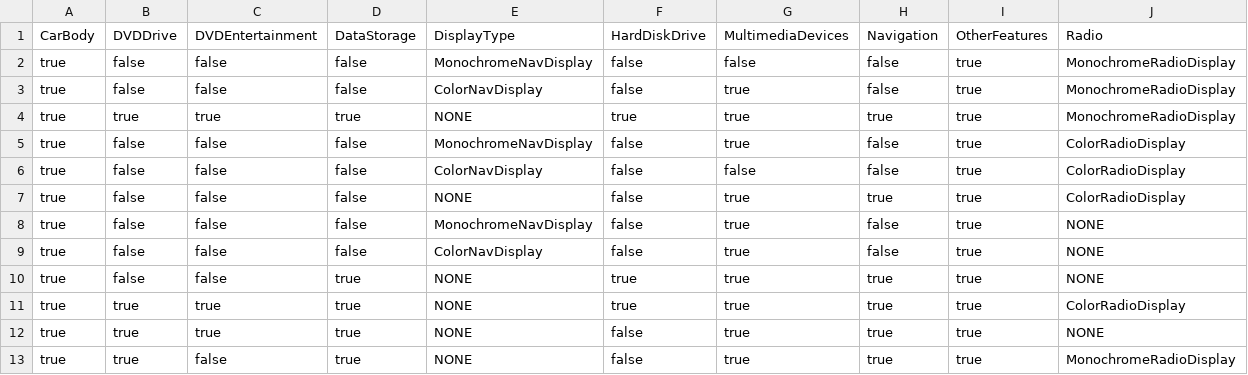
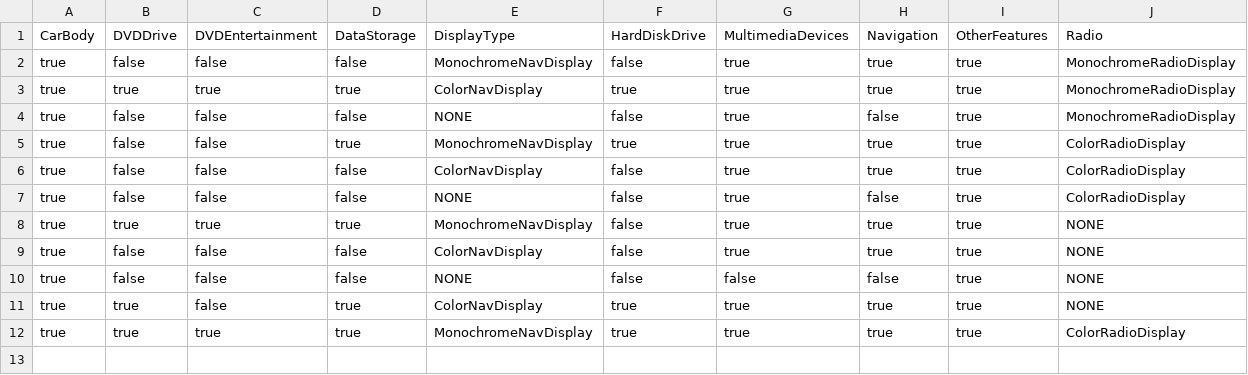
Before and after one commit to fmselab/ctwedge, a CSV file: ctwedge.parent/ctwedge.fmtester/evolutionModels_TestsCSV/CSVTest_CarBodyv4.csv, drawn as a sheet.

```diff
--- a/ctwedge.parent/ctwedge.fmtester/evolutionModels_TestsCSV/CSVTest_CarBodyv4.csv
+++ b/ctwedge.parent/ctwedge.fmtester/evolutionModels_TestsCSV/CSVTest_CarBodyv4.csv
@@ -1,13 +1,12 @@
 CarBody,DVDDrive,DVDEntertainment,DataStorage,DisplayType,HardDiskDrive,MultimediaDevices,Navigation,OtherFeatures,Radio
-true,false,false,false,MonochromeNavDisplay,false,false,false,true,MonochromeRadioDisplay
-true,false,false,false,ColorNavDisplay,false,true,false,true,MonochromeRadioDisplay
-true,true,true,true,NONE,true,true,true,true,MonochromeRadioDisplay
-true,false,false,false,MonochromeNavDisplay,false,true,false,true,ColorRadioDisplay
-true,false,false,false,ColorNavDisplay,false,false,false,true,ColorRadioDisplay
-true,false,false,false,NONE,false,true,true,true,ColorRadioDisplay
-true,false,false,false,MonochromeNavDisplay,false,true,false,true,NONE
-true,false,false,false,ColorNavDisplay,false,true,false,true,NONE
-true,false,false,true,NONE,true,true,true,true,NONE
-true,true,true,true,NONE,true,true,true,true,ColorRadioDisplay
-true,true,true,true,NONE,false,true,true,true,NONE
-true,true,false,true,NONE,false,true,true,true,MonochromeRadioDisplay
+true,false,false,false,MonochromeNavDisplay,false,true,true,true,MonochromeRadioDisplay
+true,true,true,true,ColorNavDisplay,true,true,true,true,MonochromeRadioDisplay
+true,false,false,false,NONE,false,true,false,true,MonochromeRadioDisplay
+true,false,false,true,MonochromeNavDisplay,true,true,true,true,ColorRadioDisplay
+true,false,false,false,ColorNavDisplay,false,true,true,true,ColorRadioDisplay
+true,false,false,false,NONE,false,true,false,true,ColorRadioDisplay
+true,true,true,true,MonochromeNavDisplay,false,true,true,true,NONE
+true,false,false,false,ColorNavDisplay,false,true,true,true,NONE
+true,false,false,false,NONE,false,false,false,true,NONE
+true,true,false,true,ColorNavDisplay,true,true,true,true,NONE
+true,true,true,true,MonochromeNavDisplay,true,true,true,true,ColorRadioDisplay
```
Also changed, not shown: ctwedge.parent/ctwedge.fmtester/evolutionModels_TestsCSV/CSVTest_PPUv4.csv, ctwedge.parent/ctwedge.fmtester/evolutionModels_TestsCSV/CSVTest_ParkingAssistantv4.csv, 57 other files.
